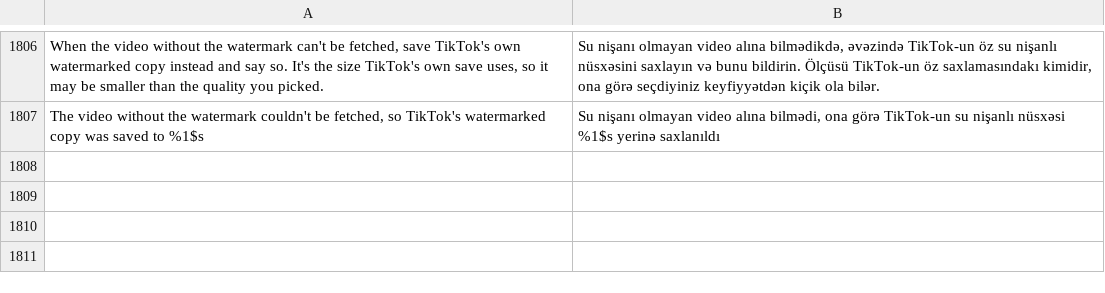
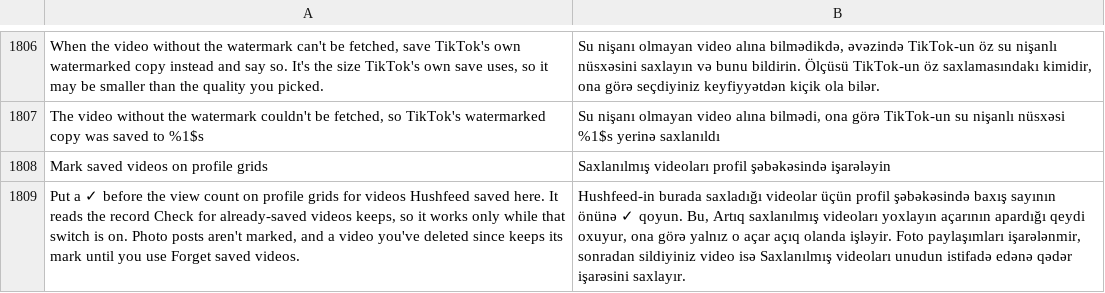
Before and after one commit to SA-SUJON/HushFeed, a TSV file: extensions/tiktok/src/main/l10n/az.tsv, drawn as a sheet; only a part is shown, gaps mark what is left out; the diff names each change by its address in the sheet, - before the commit and + after, or states it on an @@ line.

```diff
--- a/extensions/tiktok/src/main/l10n/az.tsv
+++ b/extensions/tiktok/src/main/l10n/az.tsv
+row 1808: Mark saved videos on profile grids | Saxlanılmış videoları profil şəbəkəsində işarələyin
+row 1809: Put a ✓ before the view count on profile grids for videos Hushfeed saved here. It reads the record Check for already-saved videos keeps, so it works only while that switch is on. Photo posts aren't marked, and a video you've deleted since keeps its mark until you use Forget saved videos. | Hushfeed-in burada saxladığı videolar üçün profil şəbəkəsində baxış sayının önünə ✓ qoyun. Bu, Artıq saxlanılmış videoları yoxlayın açarının apardığı qeydi oxuyur, ona görə yalnız o açar açıq olanda işləyir. Foto paylaşımları işarələnmir, sonradan sildiyiniz video isə Saxlanılmış videoları unudun istifadə edənə qədər işarəsini saxlayır.
```
Also changed, not shown: extensions/tiktok/src/main/l10n/de.tsv, extensions/tiktok/src/main/l10n/es.tsv, 19 other files.
